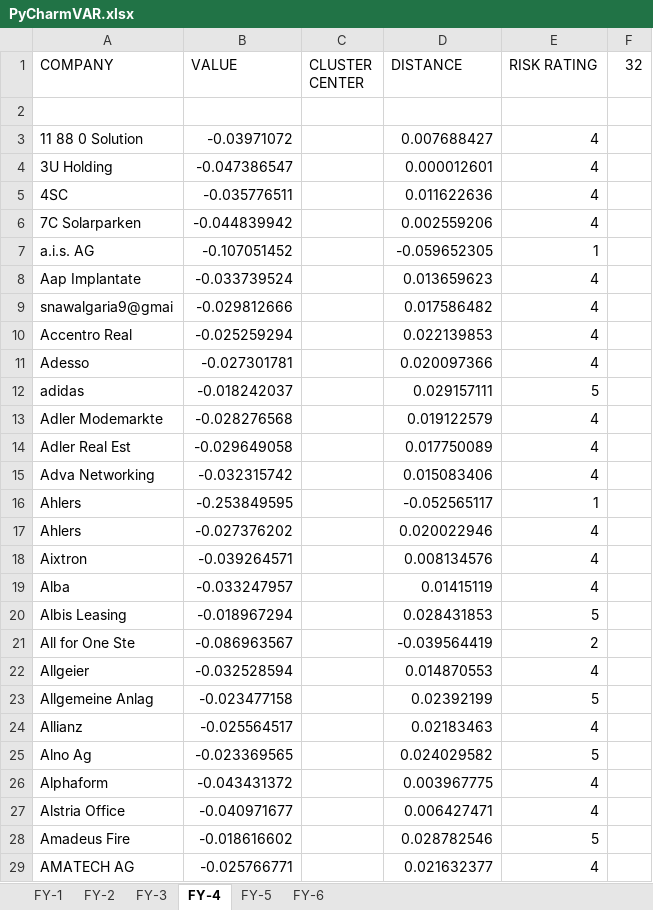
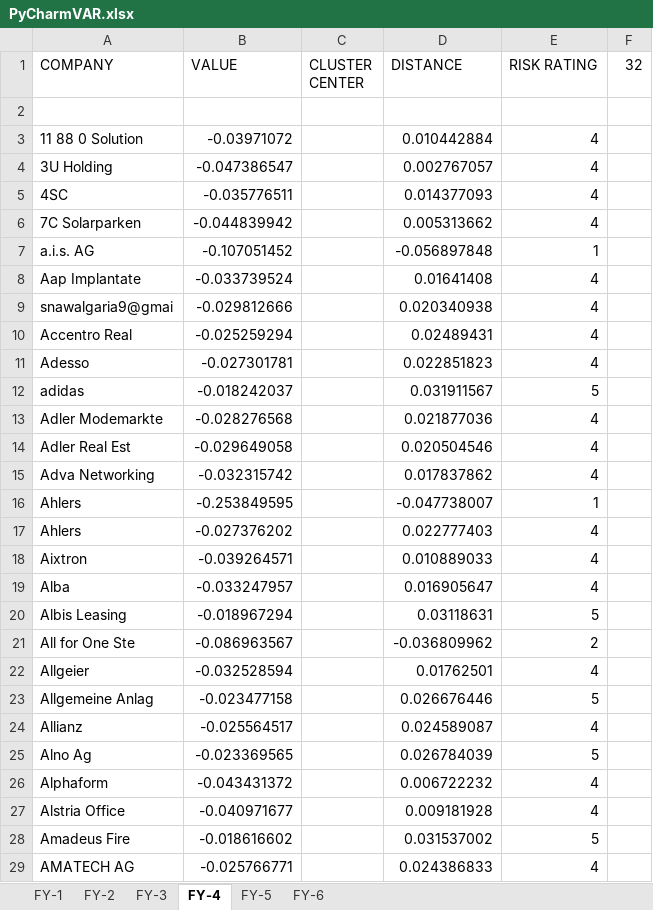
Before and after one commit to ashnarayan13/RiskScoring, an Excel workbook: risk_scoring/risk_results/PyCharmVAR.xlsx, sheet FY-4, drawn as a sheet; only a part is shown; values as stored, in another font and other column widths than the file's, no borders; the diff covers the shown part only; the diff names each change by its address in the sheet, - before the commit and + after, or states it on an @@ line.

```diff
--- a/risk_scoring/risk_results/PyCharmVAR.xlsx (sheet FY-4)
+++ b/risk_scoring/risk_results/PyCharmVAR.xlsx (sheet FY-4)
-D3 (DISTANCE): 0.007688427
+D3 (DISTANCE): 0.010442884
-D4 (DISTANCE): 0.000012601
+D4 (DISTANCE): 0.002767057
-D5 (DISTANCE): 0.011622636
+D5 (DISTANCE): 0.014377093
-D6 (DISTANCE): 0.002559206
+D6 (DISTANCE): 0.005313662
-D7 (DISTANCE): -0.059652305
+D7 (DISTANCE): -0.056897848
-D8 (DISTANCE): 0.013659623
+D8 (DISTANCE): 0.01641408
-D9 (DISTANCE): 0.017586482
+D9 (DISTANCE): 0.020340938
-D10 (DISTANCE): 0.022139853
+D10 (DISTANCE): 0.02489431
-D11 (DISTANCE): 0.020097366
+D11 (DISTANCE): 0.022851823
-D12 (DISTANCE): 0.029157111
+D12 (DISTANCE): 0.031911567
-D13 (DISTANCE): 0.019122579
+D13 (DISTANCE): 0.021877036
-D14 (DISTANCE): 0.017750089
+D14 (DISTANCE): 0.020504546
-D15 (DISTANCE): 0.015083406
+D15 (DISTANCE): 0.017837862
-D16 (DISTANCE): -0.052565117
+D16 (DISTANCE): -0.047738007
-D17 (DISTANCE): 0.020022946
+D17 (DISTANCE): 0.022777403
-D18 (DISTANCE): 0.008134576
+D18 (DISTANCE): 0.010889033
-D19 (DISTANCE): 0.01415119
+D19 (DISTANCE): 0.016905647
-D20 (DISTANCE): 0.028431853
+D20 (DISTANCE): 0.03118631
-D21 (DISTANCE): -0.039564419
+D21 (DISTANCE): -0.036809962
-D22 (DISTANCE): 0.014870553
+D22 (DISTANCE): 0.01762501
-D23 (DISTANCE): 0.02392199
+D23 (DISTANCE): 0.026676446
-D24 (DISTANCE): 0.02183463
+D24 (DISTANCE): 0.024589087
-D25 (DISTANCE): 0.024029582
+D25 (DISTANCE): 0.026784039
-D26 (DISTANCE): 0.003967775
+D26 (DISTANCE): 0.006722232
-D27 (DISTANCE): 0.006427471
+D27 (DISTANCE): 0.009181928
-D28 (DISTANCE): 0.028782546
+D28 (DISTANCE): 0.031537002
-D29 (DISTANCE): 0.021632377
+D29 (DISTANCE): 0.024386833
```
Also changed, not shown: 409 edited cells elsewhere in this sheet, sheet FY-1, sheet FY-3, sheet FY-5, sheet FY-2, sheet FY-6, risk_scoring/risk_results/PyCharmBETA.xlsx, risk_scoring/risk_results/PyCharmEBITDA.xlsx, 6 other files.
